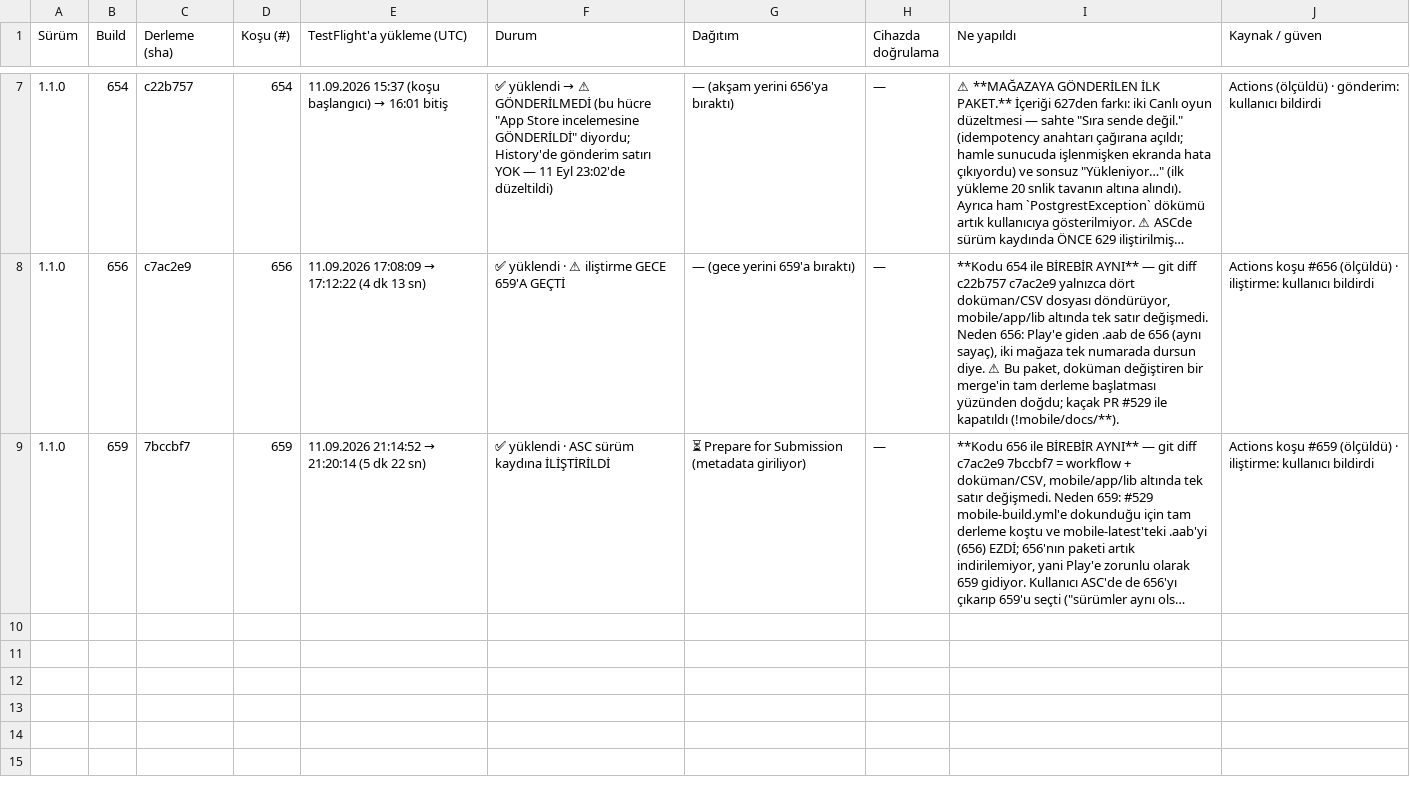
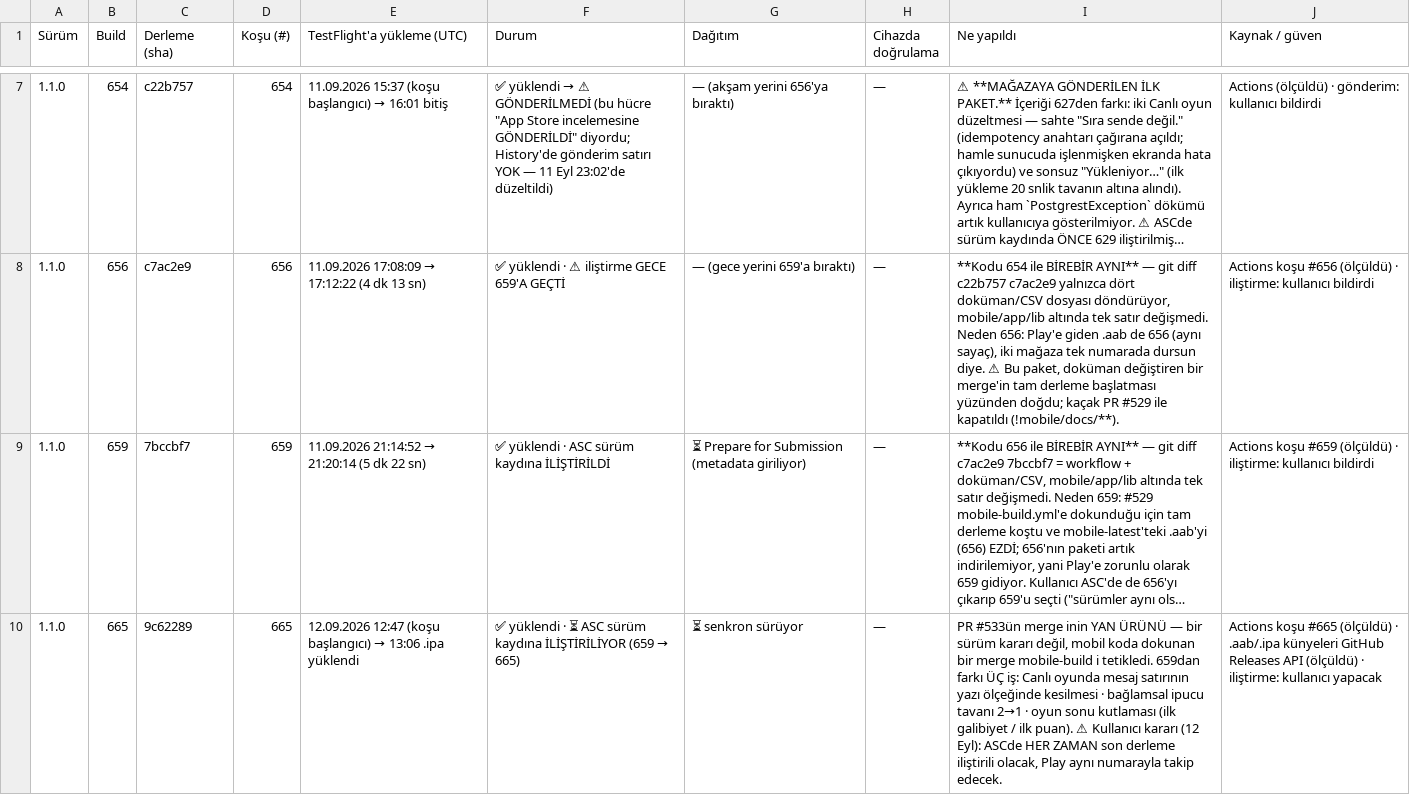
Before and after one commit to alpcapa/kelimeki, a CSV file: mobile/docs/surumler/surumler-ios.csv, drawn as a sheet; only a part is shown, gaps mark what is left out; long unchanged cells end in …; the diff names each change by its address in the sheet, - before the commit and + after, or states it on an @@ line.

Commit message:
Sürüm senkron kuralı + "merge mobili tetikliyorsa önce uyar" + build 665 kaydı (#534)
İKİ KALICI KARAR yazıya geçti (kullanıcı, 12 Eylül 2026):

1. SÜRÜM SENKRONU (mobile/docs/surumler.md, yeni bölüm) — "ASC'de her zaman
   son versiyon olmalı": main'e mobil iş merge edildiyse ASC'deki build
   eskimiştir, güncellenir; Play aynı numarayla takip eder; iki mağaza tek
   NUMARADA ve tek PAKETTE olur.
   ⚠ Kuralın tek gerçek riski ARADAKİ PENCERE: ASC'yi güncellemekle Play'e
   yüklemek arasında mobil bir merge olursa mobile-latest EZİLİR ve Play'e
   giden paket ASC'dekinden FARKLI olur — sessizce, hata vermeden.
   654→656→659 tam olarak böyle oldu.

2. "MERGE ET" DENİNCE ÖNCE UYAR (kök CLAUDE.md) — merge, PR'ın yapmadığını
   yapar: mobile-latest EZİLİR, Appetize tazelenir, TestFlight'a yeni build
   gider. Yani merge sürüm DURUMUNU değiştiriyor.
   ⚠ Kurala konan kontrol komutu DENENDİ ve ilk hâli YANLIŞTI: grep -E
   negatif lookahead desteklemiyor, (?!docs/) "warning: ? at start of
   expression" verip HİÇBİR ŞEY eşleştirmiyordu — uyarı sessizce hiç
   çıkmazdı. İki aşamalı çalışan sürümle değiştirildi.

BUILD 665 KAYDI: PR #533'ün merge'i (9c62289) koşu #665'i tetikledi ve
yayınladı — bir sürüm kararı değil, merge'ün yan ürünü. Künye ölçüldü
(.aab 63.462.956 bayt, SHA-256 4af885da…2fc9, 12:55:32Z; .ipa 13:06:14Z).
659'dan farkı üç iş: mesaj satırı kırpması · ipucu tavanı 2→1 · oyun sonu
kutlaması. Senkron planı üç maddelik AÇIK kontrol listesi.

⚠ Bu merge mobil derlemeyi TETİKLEMEDİ — kuralın kendi komutuyla ölçüldü,
eşleşme 0 (beş dosyanın üçü mobile/docs/ altında, ikisi kök .md).

npm run check-doc-size temiz · beş CSV yeniden ayrıştırıldı (12·7·10·7·7).

```diff
--- a/mobile/docs/surumler/surumler-ios.csv
+++ b/mobile/docs/surumler/surumler-ios.csv
+row 10: 1.1.0 | 665 | 9c62289 | 665 | 12.09.2026 12:47 (koşu başlangıcı) → 13:06 .ipa yüklendi | ✅ yüklendi · ⏳ ASC sürüm kaydına İLİŞTİRİLİYOR (659 → 665) | ⏳ senkron sürüyor | — | PR #533ün merge inin YAN ÜRÜNÜ — bir sürüm kararı değil, mobil koda dokunan bir merge mobile-build i tetikledi. 659dan farkı ÜÇ iş: Canlı oyunda mesaj satırının yazı ölçeğinde kesilmesi · bağlamsal ipucu tavanı 2→1 · oyun sonu kutlaması (ilk galibiyet / ilk puan). ⚠ Kullanıcı kararı (12 Eyl): ASCde HER ZAMAN son derleme iliştirili olacak, Play aynı numarayla takip edecek. | Actions koşu #665 (ölçüldü) · .aab/.ipa künyeleri GitHub Releases API (ölçüldü) · iliştirme: kullanıcı yapacak
```
Also changed, not shown: mobile/docs/surumler/degisiklikler.csv, 3 other files.
